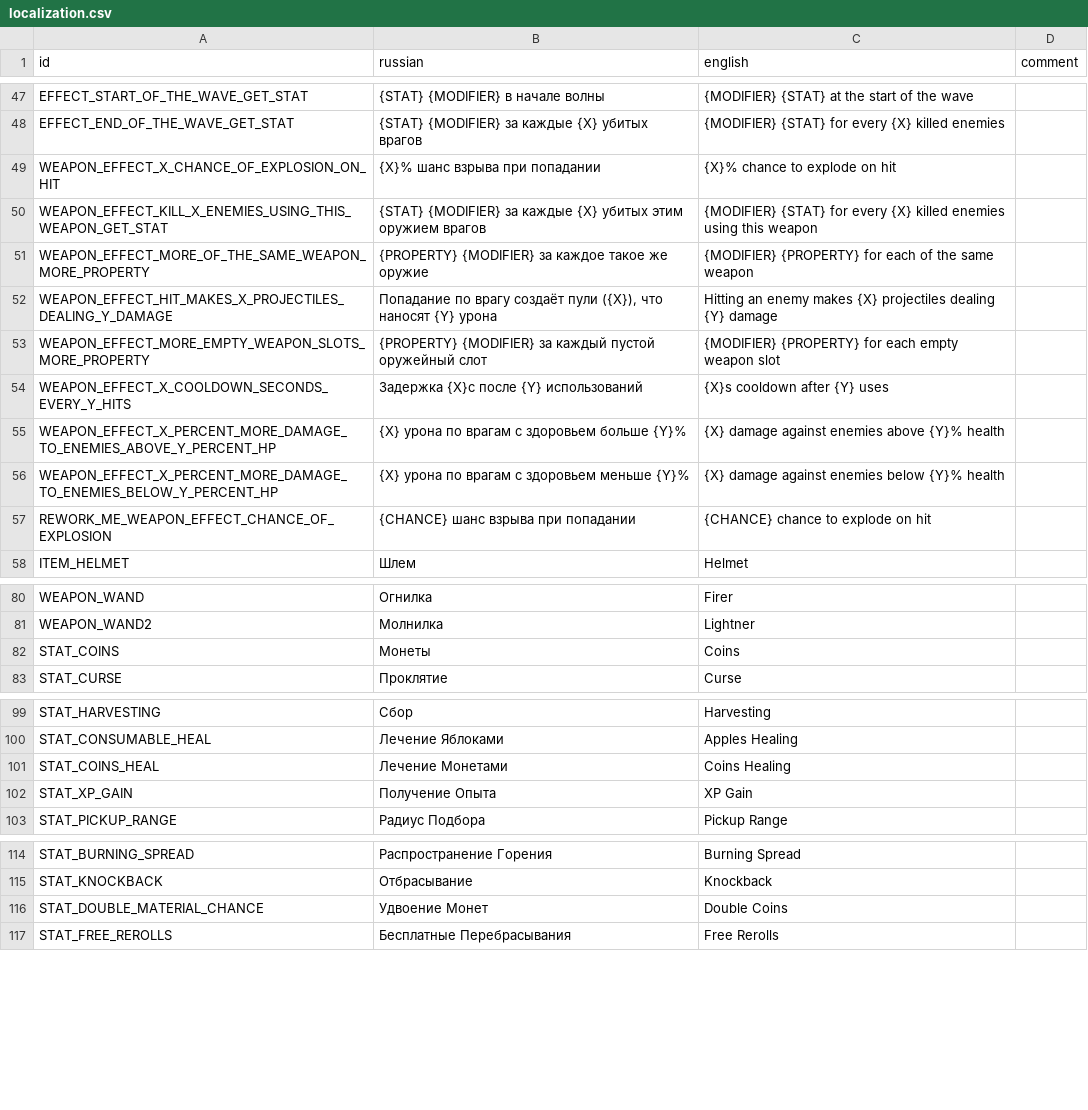
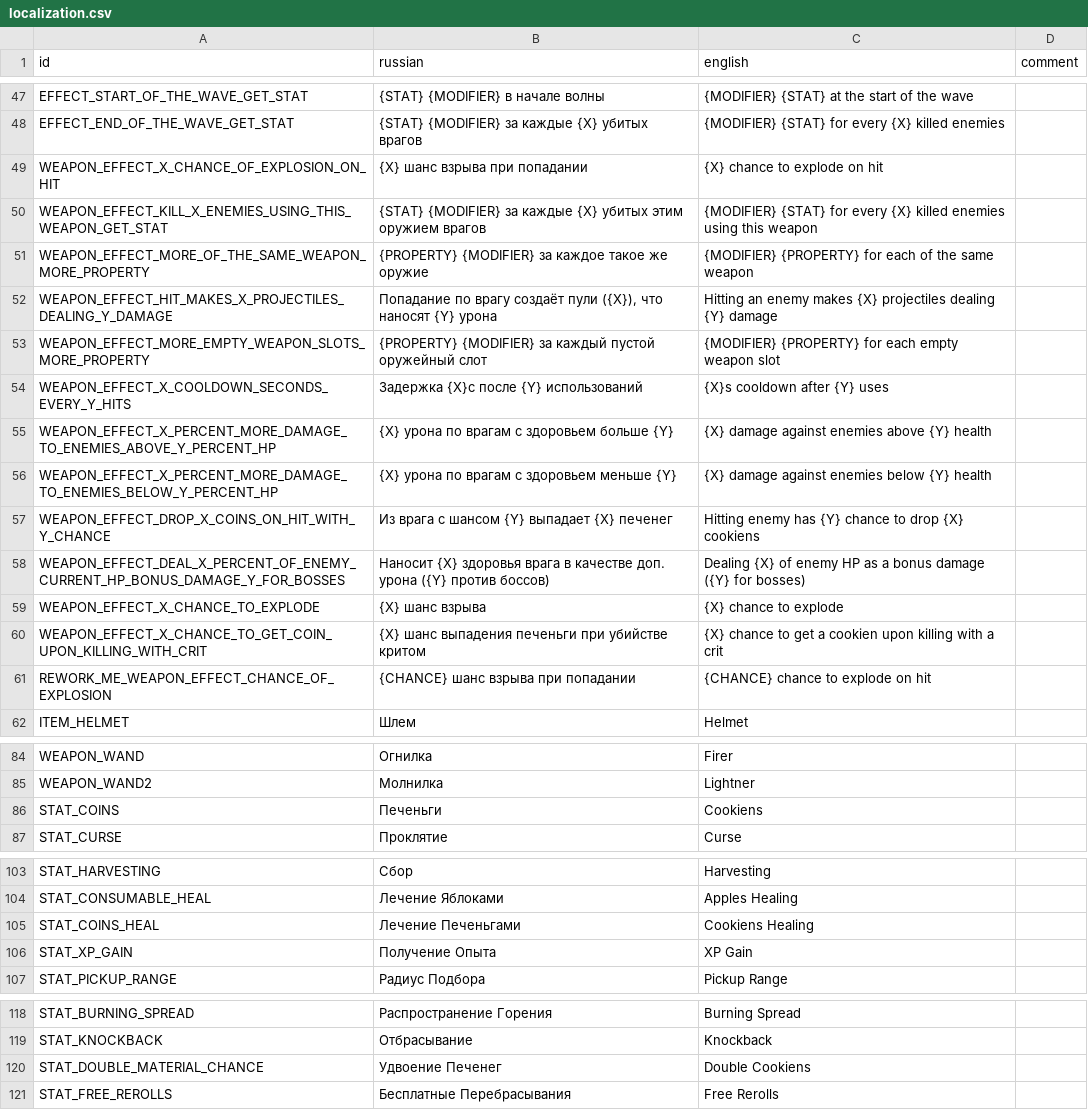
Before and after one commit to hulvdan/cookier, a CSV file: assets/localization.csv, drawn as a sheet; only a part is shown, gaps mark what is left out; the diff covers the shown part only.

Commit message:
weapon effects: placeholder `is_percent`

```diff
--- a/assets/localization.csv
+++ b/assets/localization.csv
@@ -48,3 +48,3 @@ EFFECT_START_OF_THE_WAVE_GET_STAT;{STAT} {MODIFIER} в начале волны ;
 EFFECT_END_OF_THE_WAVE_GET_STAT;{STAT} {MODIFIER} за каждые {X} убитых врагов ;{MODIFIER} {STAT} for every {X} killed enemies;
-WEAPON_EFFECT_X_CHANCE_OF_EXPLOSION_ON_HIT;{X}% шанс взрыва при попадании ;{X}% chance to explode on hit;
+WEAPON_EFFECT_X_CHANCE_OF_EXPLOSION_ON_HIT;{X} шанс взрыва при попадании ;{X} chance to explode on hit;
 WEAPON_EFFECT_KILL_X_ENEMIES_USING_THIS_WEAPON_GET_STAT;{STAT} {MODIFIER} за каждые {X} убитых этим оружием врагов ;{MODIFIER} {STAT} for every {X} killed enemies using this weapon;
@@ -54,3 +54,7 @@ WEAPON_EFFECT_MORE_EMPTY_WEAPON_SLOTS_MORE_PROPERTY;{PROPERTY} {MODIFIER} за
 WEAPON_EFFECT_X_COOLDOWN_SECONDS_EVERY_Y_HITS;Задержка {X}с после {Y} использований;{X}s cooldown after {Y} uses;
-WEAPON_EFFECT_X_PERCENT_MORE_DAMAGE_TO_ENEMIES_ABOVE_Y_PERCENT_HP;{X} урона по врагам с здоровьем больше {Y}%;{X} damage against enemies above {Y}% health;
-WEAPON_EFFECT_X_PERCENT_MORE_DAMAGE_TO_ENEMIES_BELOW_Y_PERCENT_HP;{X} урона по врагам с здоровьем меньше {Y}%;{X} damage against enemies below {Y}% health;
+WEAPON_EFFECT_X_PERCENT_MORE_DAMAGE_TO_ENEMIES_ABOVE_Y_PERCENT_HP;{X} урона по врагам с здоровьем больше {Y};{X} damage against enemies above {Y} health;
+WEAPON_EFFECT_X_PERCENT_MORE_DAMAGE_TO_ENEMIES_BELOW_Y_PERCENT_HP;{X} урона по врагам с здоровьем меньше {Y};{X} damage against enemies below {Y} health;
+WEAPON_EFFECT_DROP_X_COINS_ON_HIT_WITH_Y_CHANCE;Из врага с шансом {Y} выпадает {X} печенег;Hitting enemy has {Y} chance to drop {X} cookiens;
+WEAPON_EFFECT_DEAL_X_PERCENT_OF_ENEMY_CURRENT_HP_BONUS_DAMAGE_Y_FOR_BOSSES;Наносит {X} здоровья врага в качестве доп. урона ({Y} против боссов);Dealing {X} of enemy HP as a bonus damage ({Y} for bosses);
+WEAPON_EFFECT_X_CHANCE_TO_EXPLODE;{X} шанс взрыва;{X} chance to explode;
+WEAPON_EFFECT_X_CHANCE_TO_GET_COIN_UPON_KILLING_WITH_CRIT;{X} шанс выпадения печеньги при убийстве критом;{X} chance to get a cookien upon killing with a crit;
@@ -81,3 +85,3 @@ WEAPON_WAND;Огнилка;Firer;
 WEAPON_WAND2;Молнилка;Lightner;
-STAT_COINS;Монеты;Coins;
+STAT_COINS;Печеньги;Cookiens;
 STAT_CURSE;Проклятие;Curse;
@@ -100,3 +104,3 @@ STAT_HARVESTING;Сбор;Harvesting;
 STAT_CONSUMABLE_HEAL;Лечение Яблоками;Apples Healing;
-STAT_COINS_HEAL;Лечение Монетами;Coins Healing;
+STAT_COINS_HEAL;Лечение Печеньгами;Cookiens Healing;
 STAT_XP_GAIN;Получение Опыта;XP Gain;
@@ -115,3 +119,3 @@ STAT_BURNING_SPREAD;Распространение Горения;Burning Spread
 STAT_KNOCKBACK;Отбрасывание;Knockback;
-STAT_DOUBLE_MATERIAL_CHANCE;Удвоение Монет;Double Coins;
+STAT_DOUBLE_MATERIAL_CHANCE;Удвоение Печенег;Double Cookiens;
 STAT_FREE_REROLLS;Бесплатные Перебрасывания;Free Rerolls;
```
Also changed, not shown: 1 edited cell elsewhere in this file, 5 other files.
